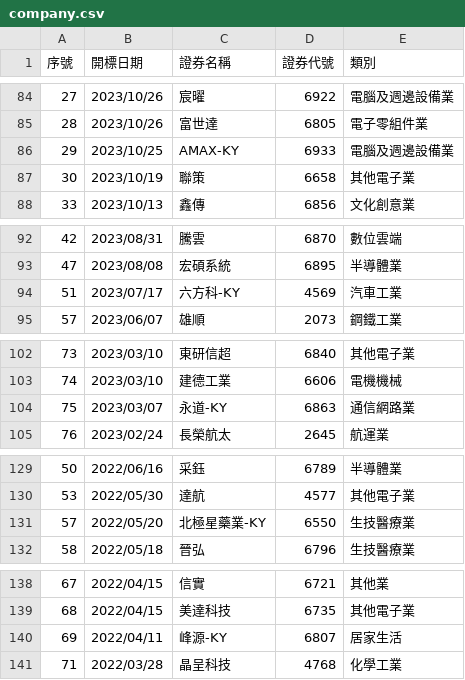
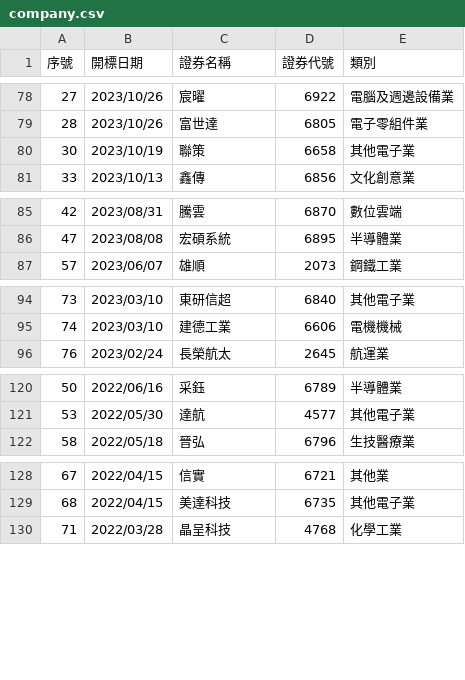
Before and after one commit to wenchiehlee/twstock, a CSV file: company.csv, drawn as a sheet; only a part is shown, gaps mark what is left out; the diff covers the shown part only; the diff names each change by its address in the sheet, - before the commit and + after, or states it on an @@ line.

```diff
--- a/company.csv
+++ b/company.csv
-row 86: 29 | 2023/10/25 | AMAX-KY | 6933 | 電腦及週邊設備業
-row 94: 51 | 2023/07/17 | 六方科-KY | 4569 | 汽車工業
-row 104: 75 | 2023/03/07 | 永道-KY | 6863 | 通信網路業
-row 131: 57 | 2022/05/20 | 北極星藥業-KY | 6550 | 生技醫療業
-row 140: 69 | 2022/04/11 | 峰源-KY | 6807 | 居家生活
```
Also changed, not shown: 19 removed rows elsewhere in this file.
